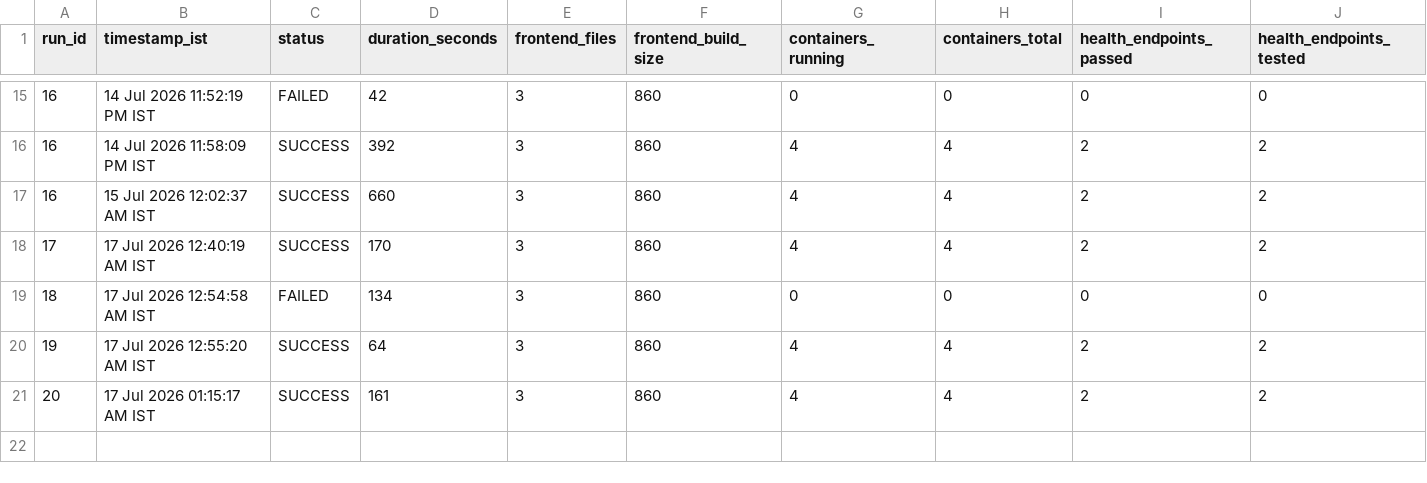
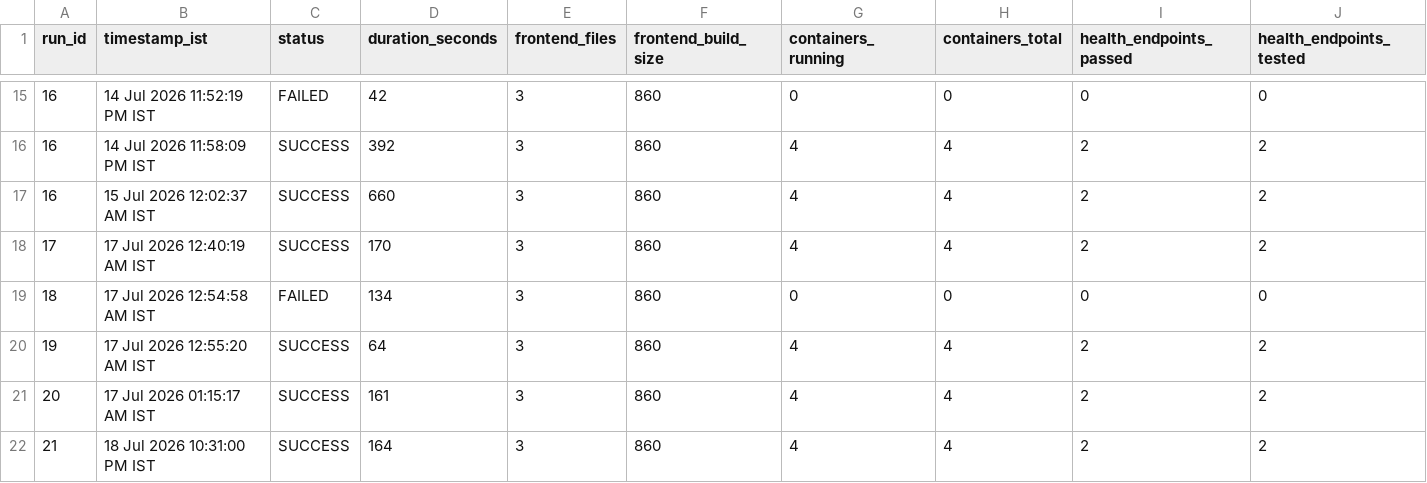
Before and after one commit to Saitharunmotipeta/ai-cloud-cost-intelligence, a CSV file: docs/evidence/benchmarks/deployment-runs.csv, drawn as a sheet; only a part is shown, gaps mark what is left out; rows hold the shown columns only; the diff names each change by its address in the sheet, - before the commit and + after, or states it on an @@ line.

```diff
--- a/docs/evidence/benchmarks/deployment-runs.csv
+++ b/docs/evidence/benchmarks/deployment-runs.csv
+row 22: 21 | 18 Jul 2026 10:31:00 PM IST | SUCCESS | 164 | 3 | 860 | 4 | 4 | 2 | 2
```
